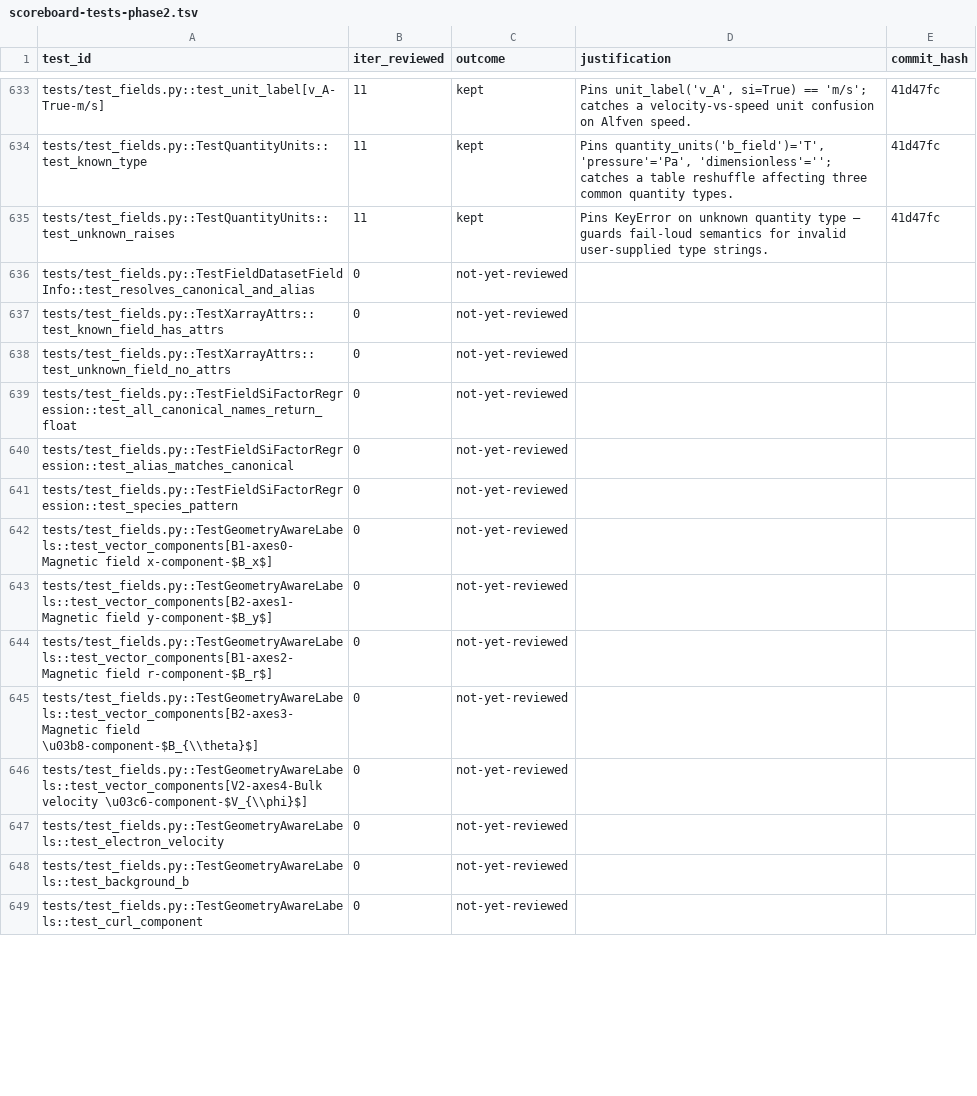
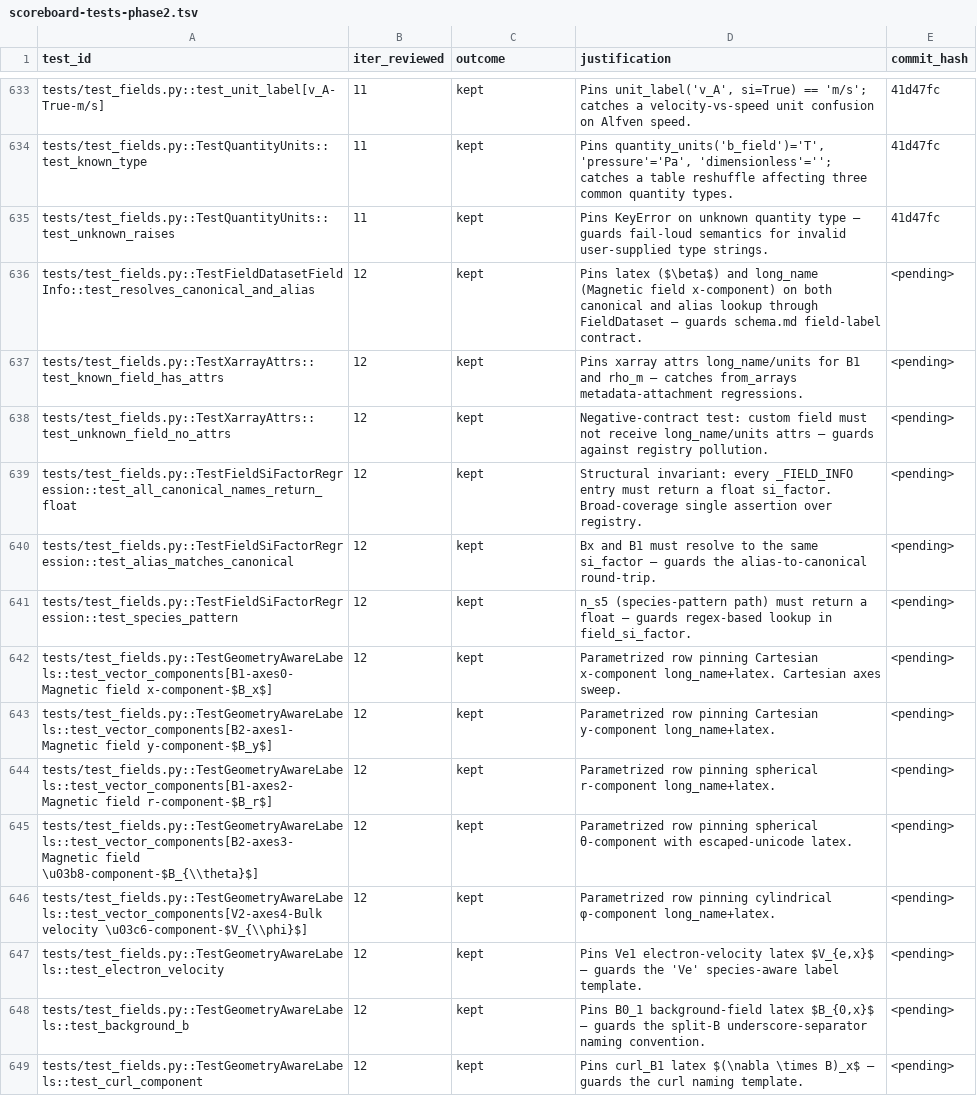
Before and after one commit to rusaitis/pypic, a TSV file: scoreboard-tests-phase2.tsv, drawn as a sheet; only a part is shown, gaps mark what is left out; the diff covers the shown part only.

```diff
--- a/scoreboard-tests-phase2.tsv
+++ b/scoreboard-tests-phase2.tsv
@@ -635,15 +635,15 @@ tests/test_fields.py::TestQuantityUnits::test_known_type	11	kept	Pins quantity_u
 tests/test_fields.py::TestQuantityUnits::test_unknown_raises	11	kept	Pins KeyError on unknown quantity type — guards fail-loud semantics for invalid user-supplied type strings.	41d47fc
-tests/test_fields.py::TestFieldDatasetFieldInfo::test_resolves_canonical_and_alias	0	not-yet-reviewed		
-tests/test_fields.py::TestXarrayAttrs::test_known_field_has_attrs	0	not-yet-reviewed		
-tests/test_fields.py::TestXarrayAttrs::test_unknown_field_no_attrs	0	not-yet-reviewed		
-tests/test_fields.py::TestFieldSiFactorRegression::test_all_canonical_names_return_float	0	not-yet-reviewed		
-tests/test_fields.py::TestFieldSiFactorRegression::test_alias_matches_canonical	0	not-yet-reviewed		
-tests/test_fields.py::TestFieldSiFactorRegression::test_species_pattern	0	not-yet-reviewed		
-tests/test_fields.py::TestGeometryAwareLabels::test_vector_components[B1-axes0-Magnetic field x-component-$B_x$]	0	not-yet-reviewed		
-tests/test_fields.py::TestGeometryAwareLabels::test_vector_components[B2-axes1-Magnetic field y-component-$B_y$]	0	not-yet-reviewed		
-tests/test_fields.py::TestGeometryAwareLabels::test_vector_components[B1-axes2-Magnetic field r-component-$B_r$]	0	not-yet-reviewed		
-tests/test_fields.py::TestGeometryAwareLabels::test_vector_components[B2-axes3-Magnetic field \u03b8-component-$B_{\\theta}$]	0	not-yet-reviewed		
-tests/test_fields.py::TestGeometryAwareLabels::test_vector_components[V2-axes4-Bulk velocity \u03c6-component-$V_{\\phi}$]	0	not-yet-reviewed		
-tests/test_fields.py::TestGeometryAwareLabels::test_electron_velocity	0	not-yet-reviewed		
-tests/test_fields.py::TestGeometryAwareLabels::test_background_b	0	not-yet-reviewed		
-tests/test_fields.py::TestGeometryAwareLabels::test_curl_component	0	not-yet-reviewed		
+tests/test_fields.py::TestFieldDatasetFieldInfo::test_resolves_canonical_and_alias	12	kept	Pins latex ($\beta$) and long_name (Magnetic field x-component) on both canonical and alias lookup through FieldDataset — guards schema.md field-label contract.	<pending>
+tests/test_fields.py::TestXarrayAttrs::test_known_field_has_attrs	12	kept	Pins xarray attrs long_name/units for B1 and rho_m — catches from_arrays metadata-attachment regressions.	<pending>
+tests/test_fields.py::TestXarrayAttrs::test_unknown_field_no_attrs	12	kept	Negative-contract test: custom field must not receive long_name/units attrs — guards against registry pollution.	<pending>
+tests/test_fields.py::TestFieldSiFactorRegression::test_all_canonical_names_return_float	12	kept	Structural invariant: every _FIELD_INFO entry must return a float si_factor. Broad-coverage single assertion over registry.	<pending>
+tests/test_fields.py::TestFieldSiFactorRegression::test_alias_matches_canonical	12	kept	Bx and B1 must resolve to the same si_factor — guards the alias-to-canonical round-trip.	<pending>
+tests/test_fields.py::TestFieldSiFactorRegression::test_species_pattern	12	kept	n_s5 (species-pattern path) must return a float — guards regex-based lookup in field_si_factor.	<pending>
+tests/test_fields.py::TestGeometryAwareLabels::test_vector_components[B1-axes0-Magnetic field x-component-$B_x$]	12	kept	Parametrized row pinning Cartesian x-component long_name+latex. Cartesian axes sweep.	<pending>
+tests/test_fields.py::TestGeometryAwareLabels::test_vector_components[B2-axes1-Magnetic field y-component-$B_y$]	12	kept	Parametrized row pinning Cartesian y-component long_name+latex.	<pending>
+tests/test_fields.py::TestGeometryAwareLabels::test_vector_components[B1-axes2-Magnetic field r-component-$B_r$]	12	kept	Parametrized row pinning spherical r-component long_name+latex.	<pending>
+tests/test_fields.py::TestGeometryAwareLabels::test_vector_components[B2-axes3-Magnetic field \u03b8-component-$B_{\\theta}$]	12	kept	Parametrized row pinning spherical θ-component with escaped-unicode latex.	<pending>
+tests/test_fields.py::TestGeometryAwareLabels::test_vector_components[V2-axes4-Bulk velocity \u03c6-component-$V_{\\phi}$]	12	kept	Parametrized row pinning cylindrical φ-component long_name+latex.	<pending>
+tests/test_fields.py::TestGeometryAwareLabels::test_electron_velocity	12	kept	Pins Ve1 electron-velocity latex $V_{e,x}$ — guards the 'Ve' species-aware label template.	<pending>
+tests/test_fields.py::TestGeometryAwareLabels::test_background_b	12	kept	Pins B0_1 background-field latex $B_{0,x}$ — guards the split-B underscore-separator naming convention.	<pending>
+tests/test_fields.py::TestGeometryAwareLabels::test_curl_component	12	kept	Pins curl_B1 latex $(\nabla \times B)_x$ — guards the curl naming template.	<pending>
```
Also changed, not shown: 144 edited cells elsewhere in this file.
